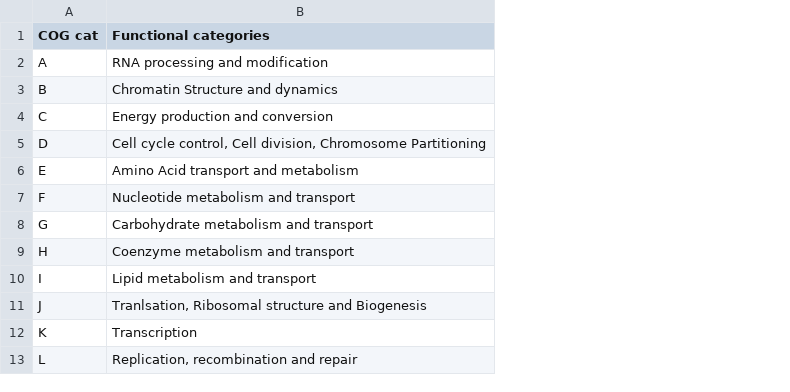
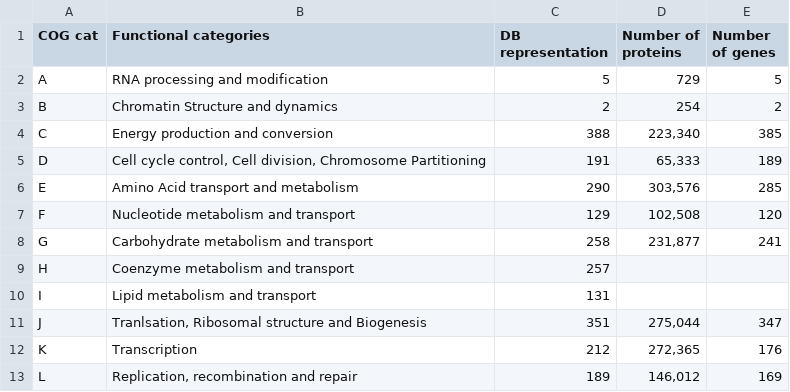
Before and after one commit to Tal-Lab/Plasmidome, a CSV file: res/Annotations/cog_cats.csv, drawn as a sheet; only a part is shown; the diff names each change by its address in the sheet, - before the commit and + after, or states it on an @@ line.

Commit message:
COGs file edited and function for frequence of category edits

```diff
--- a/res/Annotations/cog_cats.csv
+++ b/res/Annotations/cog_cats.csv
+column C (DB representation), rows 2-13: 5 | 2 | 388 | 191 | 290 | 129 | 258 | 257 | 131 | 351 | 212 | 189
+column D (Number of proteins), rows 2-13: 729 | 254 | 223,340 | 65,333 | 303,576 | 102,508 | 231,877 |  |  | 275,044 | 272,365 | 146,012
+column E (Number of genes), rows 2-13: 5 | 2 | 385 | 189 | 285 | 120 | 241 |  |  | 347 | 176 | 169
```
